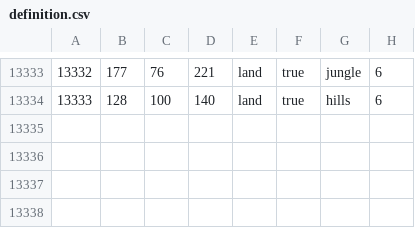
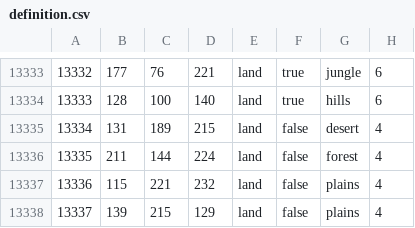
Before and after one commit to greenbueller/lef-legacy-of-48, a CSV file: map/definition.csv, drawn as a sheet; only a part is shown, gaps mark what is left out.

```diff
--- a/map/definition.csv
+++ b/map/definition.csv
@@ -13334 +13334,5 @@
 13333;128;100;140;land;true;hills;6
+13334;131;189;215;land;false;desert;4
+13335;211;144;224;land;false;forest;4
+13336;115;221;232;land;false;plains;4
+13337;139;215;129;land;false;plains;4
```
Also changed, not shown: 54 other files.
